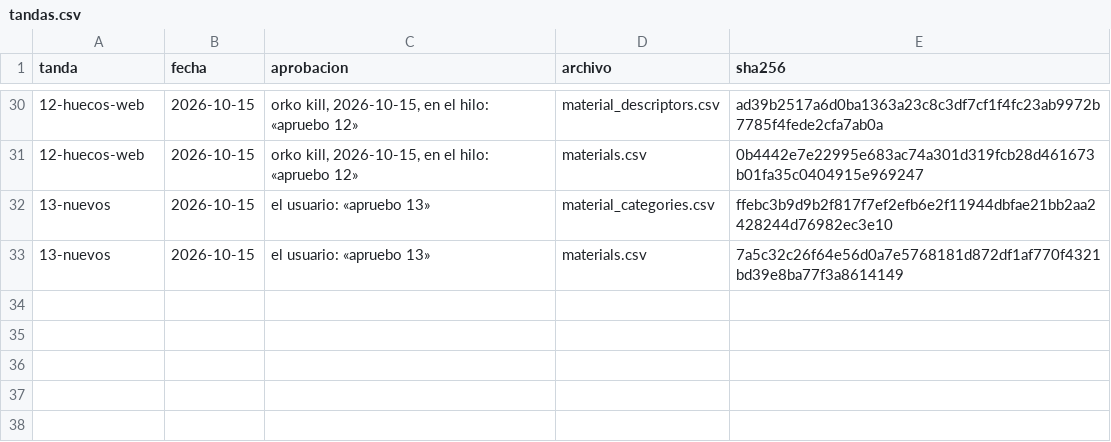
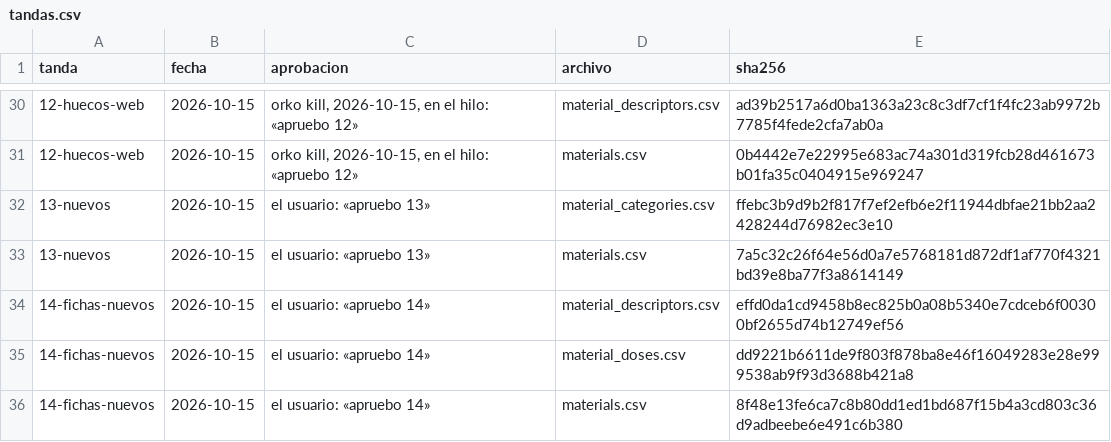
Before and after one commit to smortenax/perfumeria-app, a CSV file: v3/datos/tandas.csv, drawn as a sheet; only a part is shown, gaps mark what is left out.

```diff
--- a/v3/datos/tandas.csv
+++ b/v3/datos/tandas.csv
@@ -33 +33,4 @@ tanda,fecha,aprobacion,archivo,sha256
 13-nuevos,2026-10-15,"el usuario: «apruebo 13»",materials.csv,7a5c32c26f64e56d0a7e5768181d872df1af770f4321bd39e8ba77f3a8614149
+14-fichas-nuevos,2026-10-15,"el usuario: «apruebo 14»",material_descriptors.csv,effd0da1cd9458b8ec825b0a08b5340e7cdceb6f00300bf2655d74b12749ef56
+14-fichas-nuevos,2026-10-15,"el usuario: «apruebo 14»",material_doses.csv,dd9221b6611de9f803f878ba8e46f16049283e28e999538ab9f93d3688b421a8
+14-fichas-nuevos,2026-10-15,"el usuario: «apruebo 14»",materials.csv,8f48e13fe6ca7c8b80dd1ed1bd687f15b4a3cd803c36d9adbeebe6e491c6b380
```
Also changed, not shown: migracion-v3/tandas/aprobadas.csv, v3/datos/material_descriptors.csv, 2 other files.
